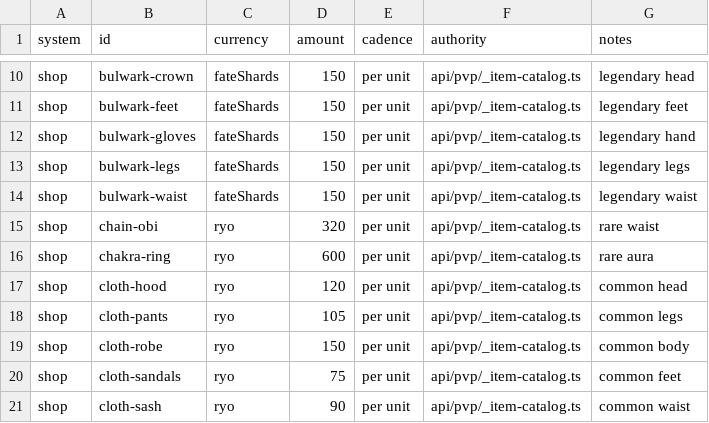
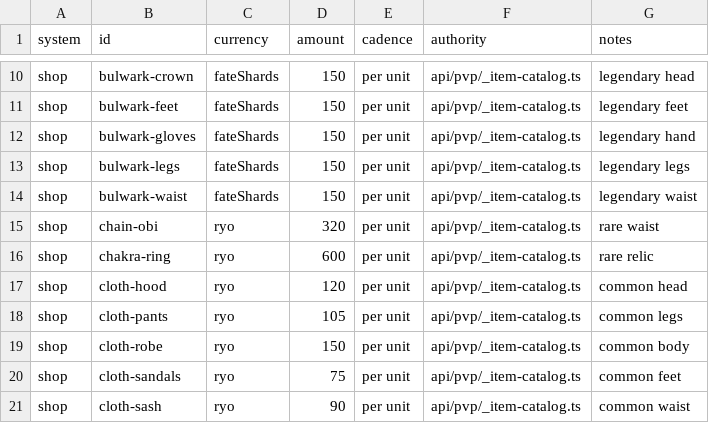
Before and after one commit to Timehue/ShinobiX, a CSV file: docs/generated/economy-sinks.csv, drawn as a sheet; only a part is shown, gaps mark what is left out.

```diff
--- a/docs/generated/economy-sinks.csv
+++ b/docs/generated/economy-sinks.csv
@@ -15,3 +15,3 @@ shop,bulwark-waist,fateShards,150,per unit,api/pvp/_item-catalog.ts,legendary wa
 shop,chain-obi,ryo,320,per unit,api/pvp/_item-catalog.ts,rare waist
-shop,chakra-ring,ryo,600,per unit,api/pvp/_item-catalog.ts,rare aura
+shop,chakra-ring,ryo,600,per unit,api/pvp/_item-catalog.ts,rare relic
 shop,cloth-hood,ryo,120,per unit,api/pvp/_item-catalog.ts,common head
```
Also changed, not shown: 2 other files.
